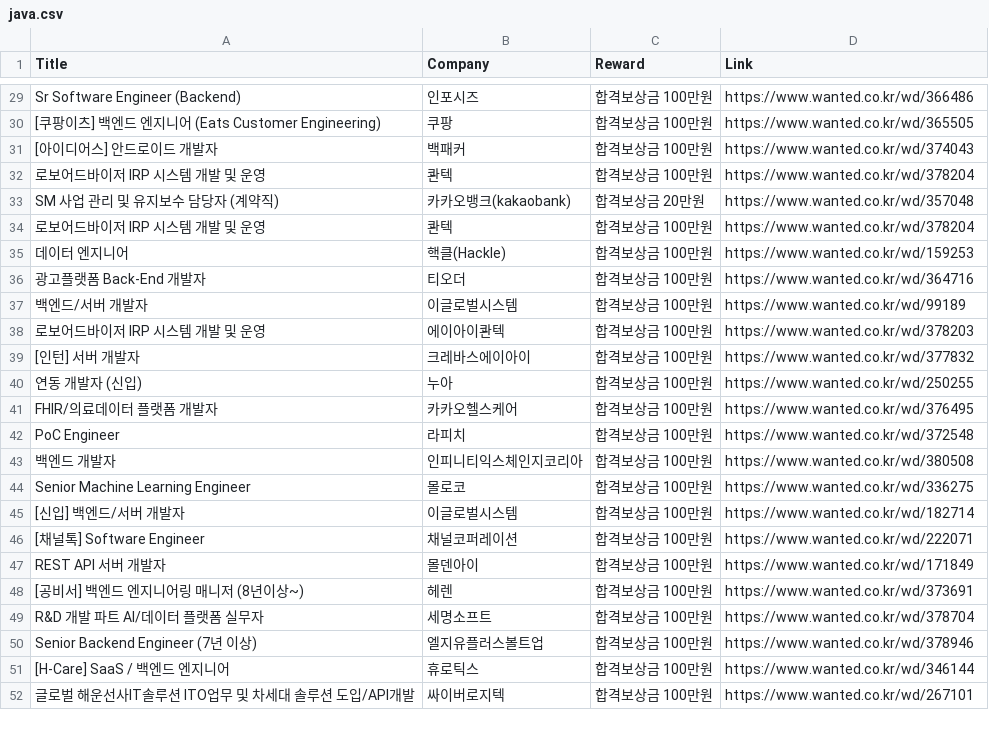
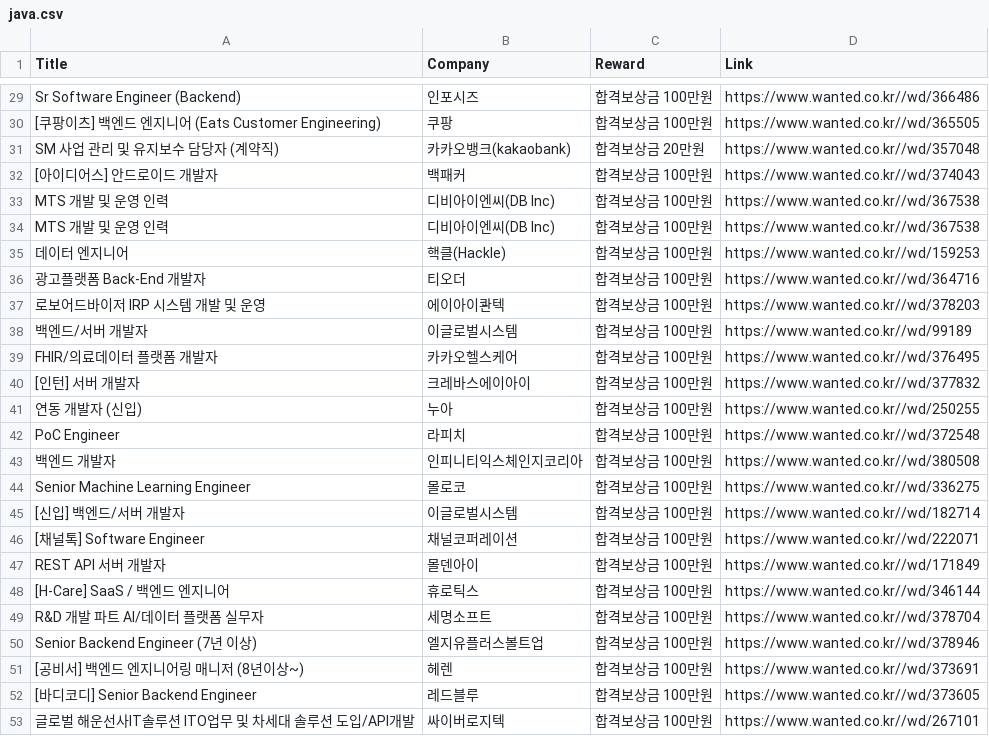
Before and after one commit to yoonseo-git/python-scraper, a CSV file: dynamic/java.csv, drawn as a sheet; only a part is shown, gaps mark what is left out; removed rows and columns are numbered as before the commit, all else as after; the diff covers the shown part only; the diff names each change by its address in the sheet, - before the commit and + after, or states it on an @@ line.

```diff
--- a/dynamic/java.csv
+++ b/dynamic/java.csv
-D29 (Link): https://www.wanted.co.kr/wd/366486
+D29 (Link): https://www.wanted.co.kr//wd/366486
-D30 (Link): https://www.wanted.co.kr/wd/365505
+D30 (Link): https://www.wanted.co.kr//wd/365505
-row 31: [아이디어스] 안드로이드 개발자 | 백패커 | 합격보상금 100만원 | https://www.wanted.co.kr/wd/374043
-row 32: 로보어드바이저 IRP 시스템 개발 및 운영 | 콴텍 | 합격보상금 100만원 | https://www.wanted.co.kr/wd/378204
-D31 (Link): https://www.wanted.co.kr/wd/357048
+D31 (Link): https://www.wanted.co.kr//wd/357048
-row 34: 로보어드바이저 IRP 시스템 개발 및 운영 | 콴텍 | 합격보상금 100만원 | https://www.wanted.co.kr/wd/378204
+row 32: [아이디어스] 안드로이드 개발자 | 백패커 | 합격보상금 100만원 | https://www.wanted.co.kr//wd/374043
+row 33: MTS 개발 및 운영 인력 | 디비아이엔씨(DB Inc) | 합격보상금 100만원 | https://www.wanted.co.kr//wd/367538
+row 34: MTS 개발 및 운영 인력 | 디비아이엔씨(DB Inc) | 합격보상금 100만원 | https://www.wanted.co.kr//wd/367538
-D35 (Link): https://www.wanted.co.kr/wd/159253
+D35 (Link): https://www.wanted.co.kr//wd/159253
-D36 (Link): https://www.wanted.co.kr/wd/364716
+D36 (Link): https://www.wanted.co.kr//wd/364716
-row 37: 백엔드/서버 개발자 | 이글로벌시스템 | 합격보상금 100만원 | https://www.wanted.co.kr/wd/99189
-D37 (Link): https://www.wanted.co.kr/wd/378203
+D37 (Link): https://www.wanted.co.kr//wd/378203
+row 38: 백엔드/서버 개발자 | 이글로벌시스템 | 합격보상금 100만원 | https://www.wanted.co.kr//wd/99189
+row 39: FHIR/의료데이터 플랫폼 개발자 | 카카오헬스케어 | 합격보상금 100만원 | https://www.wanted.co.kr//wd/376495
-D40 (Link): https://www.wanted.co.kr/wd/377832
+D40 (Link): https://www.wanted.co.kr//wd/377832
-D41 (Link): https://www.wanted.co.kr/wd/250255
+D41 (Link): https://www.wanted.co.kr//wd/250255
-row 41: FHIR/의료데이터 플랫폼 개발자 | 카카오헬스케어 | 합격보상금 100만원 | https://www.wanted.co.kr/wd/376495
-D42 (Link): https://www.wanted.co.kr/wd/372548
+D42 (Link): https://www.wanted.co.kr//wd/372548
-D43 (Link): https://www.wanted.co.kr/wd/380508
+D43 (Link): https://www.wanted.co.kr//wd/380508
-D44 (Link): https://www.wanted.co.kr/wd/336275
+D44 (Link): https://www.wanted.co.kr//wd/336275
-D45 (Link): https://www.wanted.co.kr/wd/182714
+D45 (Link): https://www.wanted.co.kr//wd/182714
-D46 (Link): https://www.wanted.co.kr/wd/222071
+D46 (Link): https://www.wanted.co.kr//wd/222071
-D47 (Link): https://www.wanted.co.kr/wd/171849
+D47 (Link): https://www.wanted.co.kr//wd/171849
-row 48: [공비서] 백엔드 엔지니어링 매니저 (8년이상~) | 헤렌 | 합격보상금 100만원 | https://www.wanted.co.kr/wd/373691
+row 48: [H-Care] SaaS / 백엔드 엔지니어 | 휴로틱스 | 합격보상금 100만원 | https://www.wanted.co.kr//wd/346144
-D49 (Link): https://www.wanted.co.kr/wd/378704
+D49 (Link): https://www.wanted.co.kr//wd/378704
-D50 (Link): https://www.wanted.co.kr/wd/378946
+D50 (Link): https://www.wanted.co.kr//wd/378946
-row 51: [H-Care] SaaS / 백엔드 엔지니어 | 휴로틱스 | 합격보상금 100만원 | https://www.wanted.co.kr/wd/346144
+row 51: [공비서] 백엔드 엔지니어링 매니저 (8년이상~) | 헤렌 | 합격보상금 100만원 | https://www.wanted.co.kr//wd/373691
+row 52: [바디코디] Senior Backend Engineer | 레드블루 | 합격보상금 100만원 | https://www.wanted.co.kr//wd/373605
-D53 (Link): https://www.wanted.co.kr/wd/267101
+D53 (Link): https://www.wanted.co.kr//wd/267101
```
Also changed, not shown: 7 added rows, 8 removed rows and 36 edited cells elsewhere in this file, dynamic/flutter.csv, dynamic/react.csv, 1 other file.
